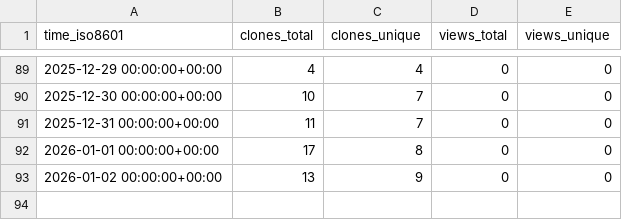
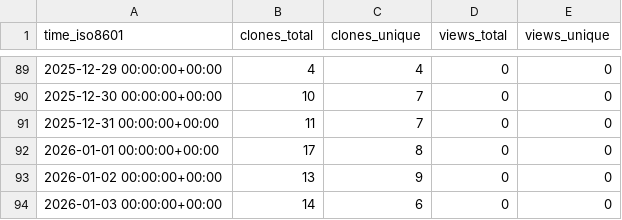
Before and after one commit to DataJourneyHQ/MCP, a CSV file: DataJourneyHQ/MCP/ghrs-data/views_clones_aggregate.csv, drawn as a sheet; only a part is shown, gaps mark what is left out.

```diff
--- a/DataJourneyHQ/MCP/ghrs-data/views_clones_aggregate.csv
+++ b/DataJourneyHQ/MCP/ghrs-data/views_clones_aggregate.csv
@@ -93 +93,2 @@ time_iso8601,clones_total,clones_unique,views_total,views_unique
 2026-01-02 00:00:00+00:00,13,9,0,0
+2026-01-03 00:00:00+00:00,14,6,0,0
```
Also changed, not shown: 1 other file.
